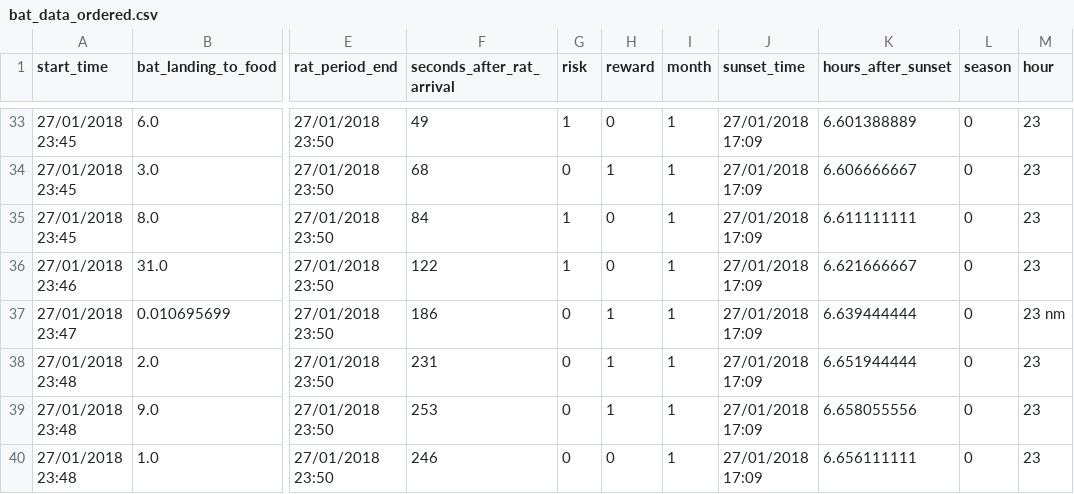
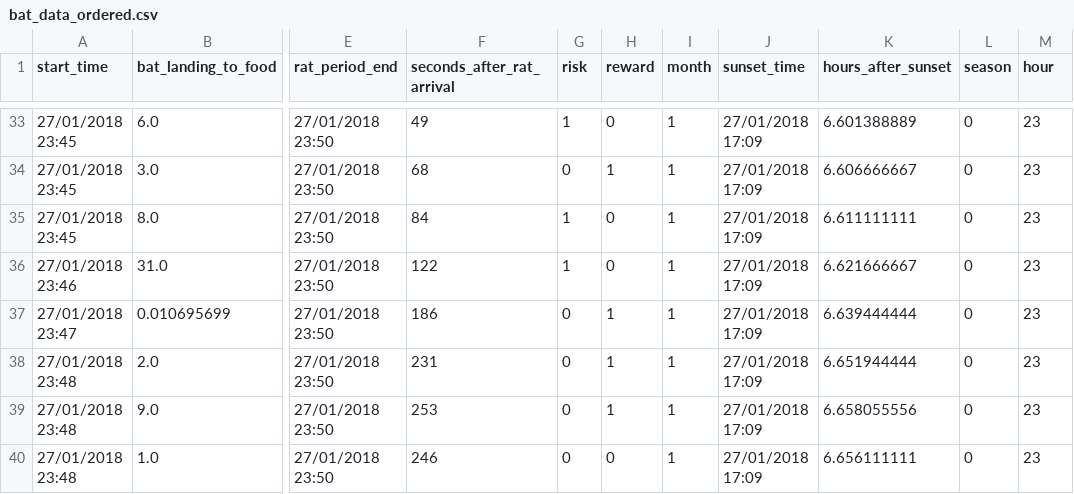
Before and after one commit to surazkadel43-pixel/g18BatsAndRatsProject, a CSV file: Data/bat_data_ordered.csv, drawn as a sheet; only a part is shown, gaps mark what is left out; the diff names each change by its address in the sheet, - before the commit and + after, or states it on an @@ line.

```diff
--- a/Data/bat_data_ordered.csv
+++ b/Data/bat_data_ordered.csv
-M37 (hour): 23 nm
+M37 (hour): 23
```
Also changed, not shown: 8 other files.
